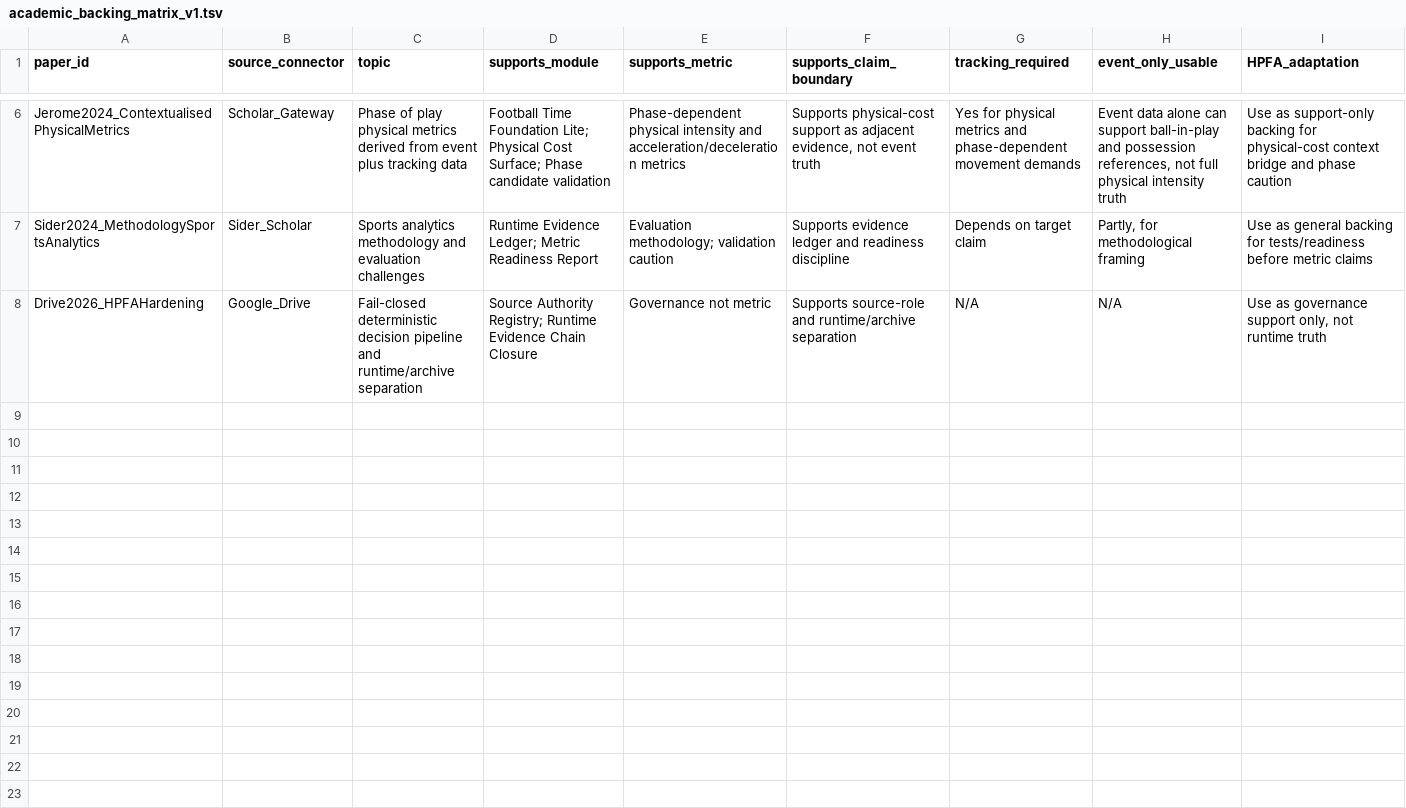
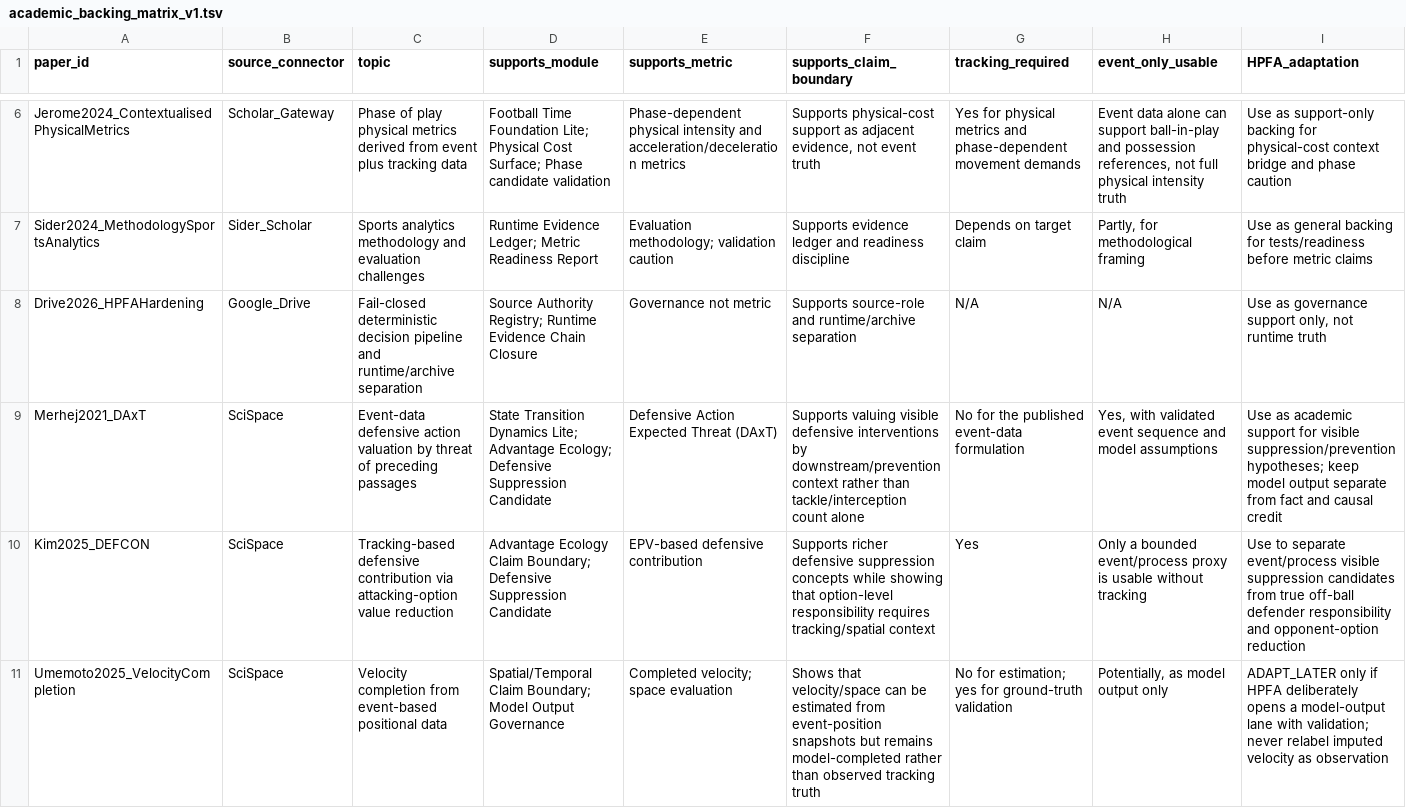
Before and after one commit to Hikmetpinarbas/hpfa, a TSV file: docs/research_support/academic_backing_matrix_v1.tsv, drawn as a sheet; only a part is shown, gaps mark what is left out; rows hold the shown columns only; the diff names each change by its address in the sheet, - before the commit and + after, or states it on an @@ line.

Commit message:
Add academic backing for state-change and defensive suppression boundaries

```diff
--- a/docs/research_support/academic_backing_matrix_v1.tsv
+++ b/docs/research_support/academic_backing_matrix_v1.tsv
+row 9: Merhej2021_DAxT | SciSpace | Event-data defensive action valuation by threat of preceding passages | State Transition Dynamics Lite; Advantage Ecology; Defensive Suppression Candidate | Defensive Action Expected Threat (DAxT) | Supports valuing visible defensive interventions by downstream/prevention context rather than tackle/interception count alone | No for the published event-data formulation | Yes, with validated event sequence and model assumptions | Use as academic support for visible suppression/prevention hypotheses; keep model output separate from fact and causal credit
+row 10: Kim2025_DEFCON | SciSpace | Tracking-based defensive contribution via attacking-option value reduction | Advantage Ecology Claim Boundary; Defensive Suppression Candidate | EPV-based defensive contribution | Supports richer defensive suppression concepts while showing that option-level responsibility requires tracking/spatial context | Yes | Only a bounded event/process proxy is usable without tracking | Use to separate event/process visible suppression candidates from true off-ball defender responsibility and opponent-option reduction
+row 11: Umemoto2025_VelocityCompletion | SciSpace | Velocity completion from event-based positional data | Spatial/Temporal Claim Boundary; Model Output Governance | Completed velocity; space evaluation | Shows that velocity/space can be estimated from event-position snapshots but remains model-completed rather than observed tracking truth | No for estimation; yes for ground-truth validation | Potentially, as model output only | ADAPT_LATER only if HPFA deliberately opens a model-output lane with validation; never relabel imputed velocity as observation
```
